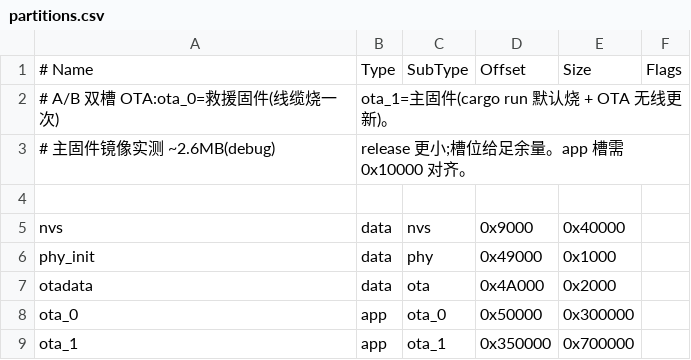
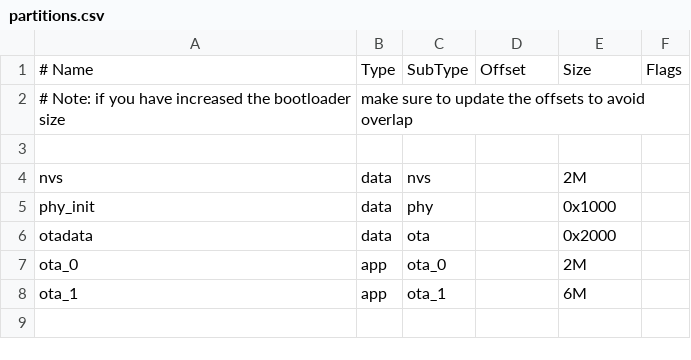
Before and after one commit to second-state/vibewatch_firmware, a CSV file: partitions.csv, drawn as a sheet; removed rows and columns are numbered as before the commit, all else as after; the diff names each change by its address in the sheet, - before the commit and + after, or states it on an @@ line.

```diff
--- a/partitions.csv
+++ b/partitions.csv
-row 2: # A/B 双槽 OTA:ota_0=救援固件(线缆烧一次) | ota_1=主固件(cargo run 默认烧 + OTA 无线更新)。
-row 3: # 主固件镜像实测 ~2.6MB(debug) | release 更小;槽位给足余量。app 槽需 0x10000 对齐。
+row 2: # Note: if you have increased the bootloader size | make sure to update the offsets to avoid overlap
-D4: 0x9000
+D4: (empty)
-E4: 0x40000
+E4: 2M
-D5: 0x49000
+D5: (empty)
-D6: 0x4A000
+D6: (empty)
-D7: 0x50000
+D7: (empty)
-E7: 0x300000
+E7: 2M
-D8: 0x350000
+D8: (empty)
-E8: 0x700000
+E8: 6M
```
Also changed, not shown: 19 other files.
